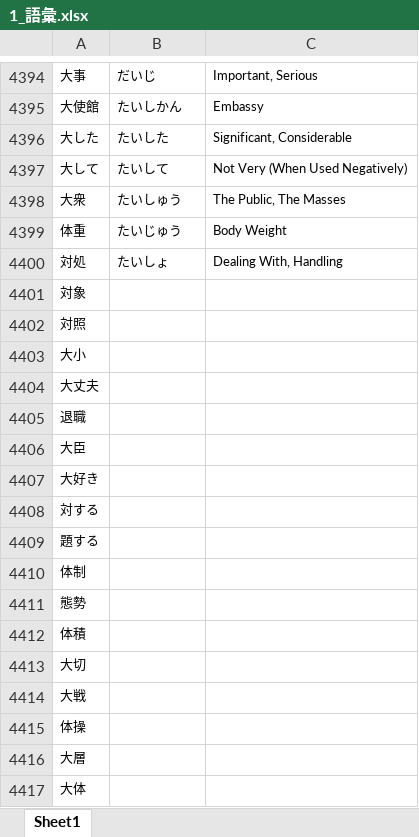
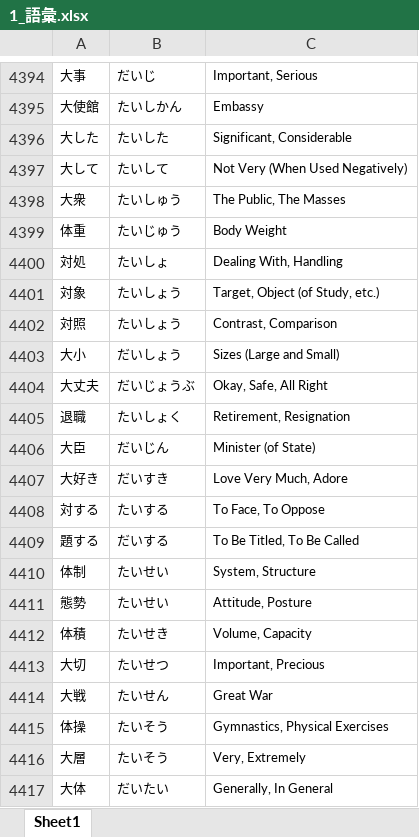
Before and after one commit to Mineshafter61/Freshmore, an Excel workbook: 日本語/1_語彙.xlsx, sheet Sheet1, drawn as a sheet; only a part is shown, gaps mark what is left out; values as stored, in another font and other column widths than the file's, no borders; the diff covers the shown part only; the diff names each change by its address in the sheet, - before the commit and + after, or states it on an @@ line.

```diff
--- a/日本語/1_語彙.xlsx (sheet Sheet1)
+++ b/日本語/1_語彙.xlsx (sheet Sheet1)
-B4401:B4402: (empty)
+B4401:B4402: たいしょう
-C4401: (empty)
+C4401: Target, Object (of Study, etc.)
-C4402: (empty)
+C4402: Contrast, Comparison
-B4403: (empty)
+B4403: だいしょう
-C4403: (empty)
+C4403: Sizes (Large and Small)
-B4404: (empty)
+B4404: だいじょうぶ
-C4404: (empty)
+C4404: Okay, Safe, All Right
-B4405: (empty)
+B4405: たいしょく
-C4405: (empty)
+C4405: Retirement, Resignation
-B4406: (empty)
+B4406: だいじん
-C4406: (empty)
+C4406: Minister (of State)
-B4407: (empty)
+B4407: だいすき
-C4407: (empty)
+C4407: Love Very Much, Adore
-B4408: (empty)
+B4408: たいする
-C4408: (empty)
+C4408: To Face, To Oppose
-B4409: (empty)
+B4409: だいする
-C4409: (empty)
+C4409: To Be Titled, To Be Called
-B4410:B4411: (empty)
+B4410:B4411: たいせい
-C4410: (empty)
+C4410: System, Structure
-C4411: (empty)
+C4411: Attitude, Posture
-B4412: (empty)
+B4412: たいせき
-C4412: (empty)
+C4412: Volume, Capacity
-B4413: (empty)
+B4413: たいせつ
-C4413: (empty)
+C4413: Important, Precious
-B4414: (empty)
+B4414: たいせん
-C4414: (empty)
+C4414: Great War
-B4415:B4416: (empty)
+B4415:B4416: たいそう
-C4415: (empty)
+C4415: Gymnastics, Physical Exercises
-C4416: (empty)
+C4416: Very, Extremely
-B4417: (empty)
+B4417: だいたい
-C4417: (empty)
+C4417: Generally, In General
```
Also changed, not shown: 150 added rows and 166 edited cells elsewhere in this sheet, 5 other files.
